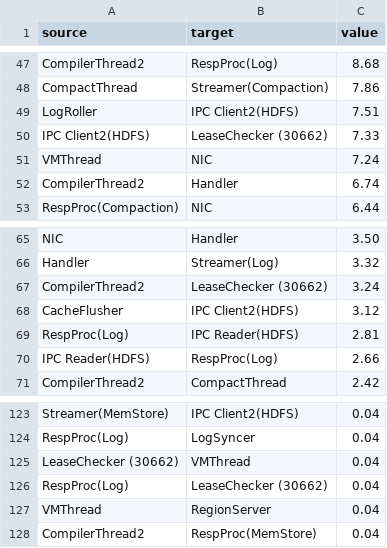
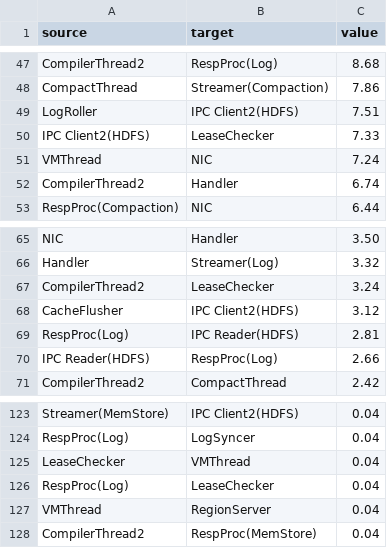
Before and after one commit to t1mch0w/t1mch0w.github.io, a CSV file: graph.csv, drawn as a sheet; only a part is shown, gaps mark what is left out.

```diff
--- a/graph.csv
+++ b/graph.csv
@@ -49,3 +49,3 @@ CompactThread,Streamer(Compaction),7.86
 LogRoller,IPC Client2(HDFS),7.51
-IPC Client2(HDFS),LeaseChecker (30662),7.33
+IPC Client2(HDFS),LeaseChecker,7.33
 VMThread,NIC,7.24
@@ -66,3 +66,3 @@ NIC,Handler,3.50
 Handler,Streamer(Log),3.32
-CompilerThread2,LeaseChecker (30662),3.24
+CompilerThread2,LeaseChecker,3.24
 CacheFlusher,IPC Client2(HDFS),3.12
@@ -124,4 +124,4 @@ Streamer(MemStore),IPC Client2(HDFS),0.04
 RespProc(Log),LogSyncer,0.04
-LeaseChecker (30662),VMThread,0.04
-RespProc(Log),LeaseChecker (30662),0.04
+LeaseChecker,VMThread,0.04
+RespProc(Log),LeaseChecker,0.04
 VMThread,RegionServer,0.04
```
Also changed, not shown: 1 other file.
